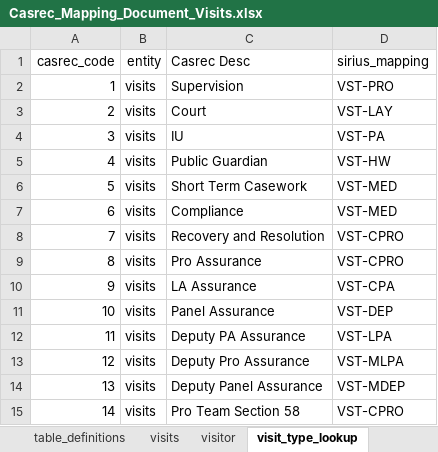
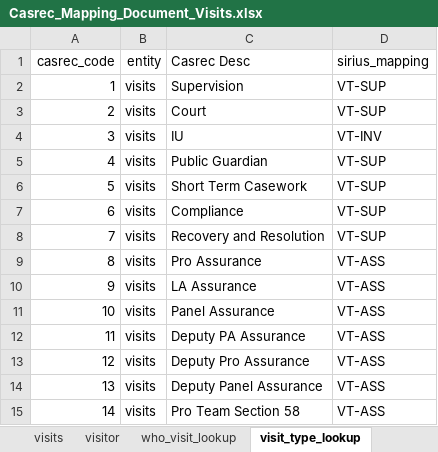
Before and after one commit to ministryofjustice/opg-data-casrec-migration, an Excel workbook: migration_steps/shared/mapping_spreadsheet/Casrec_Mapping_Document_Visits.xlsx, sheet visit_type_lookup, drawn as a sheet; values as stored, in another font and other column widths than the file's, no borders; the diff names each change by its address in the sheet, - before the commit and + after, or states it on an @@ line.

Commit message:
Update visittype and visitsubtype mappings

```diff
--- a/migration_steps/shared/mapping_spreadsheet/Casrec_Mapping_Document_Visits.xlsx (sheet visit_type_lookup)
+++ b/migration_steps/shared/mapping_spreadsheet/Casrec_Mapping_Document_Visits.xlsx (sheet visit_type_lookup)
-D2 (sirius_mapping): VST-PRO
+D2 (sirius_mapping): VT-SUP
-D3 (sirius_mapping): VST-LAY
+D3 (sirius_mapping): VT-SUP
-D4 (sirius_mapping): VST-PA
+D4 (sirius_mapping): VT-INV
-D5 (sirius_mapping): VST-HW
+D5 (sirius_mapping): VT-SUP
-D6:D7 (sirius_mapping): VST-MED
+D6:D7 (sirius_mapping): VT-SUP
-D8 (sirius_mapping): VST-CPRO
+D8 (sirius_mapping): VT-SUP
-D9 (sirius_mapping): VST-CPRO
+D9 (sirius_mapping): VT-ASS
-D10 (sirius_mapping): VST-CPA
+D10 (sirius_mapping): VT-ASS
-D11 (sirius_mapping): VST-DEP
+D11 (sirius_mapping): VT-ASS
-D12 (sirius_mapping): VST-LPA
+D12 (sirius_mapping): VT-ASS
-D13 (sirius_mapping): VST-MLPA
+D13 (sirius_mapping): VT-ASS
-D14 (sirius_mapping): VST-MDEP
+D14 (sirius_mapping): VT-ASS
-D15 (sirius_mapping): VST-CPRO
+D15 (sirius_mapping): VT-ASS
```
Also changed, not shown: sheet visits, sheet table_definitions, other sheet tabs, 5 other files.
